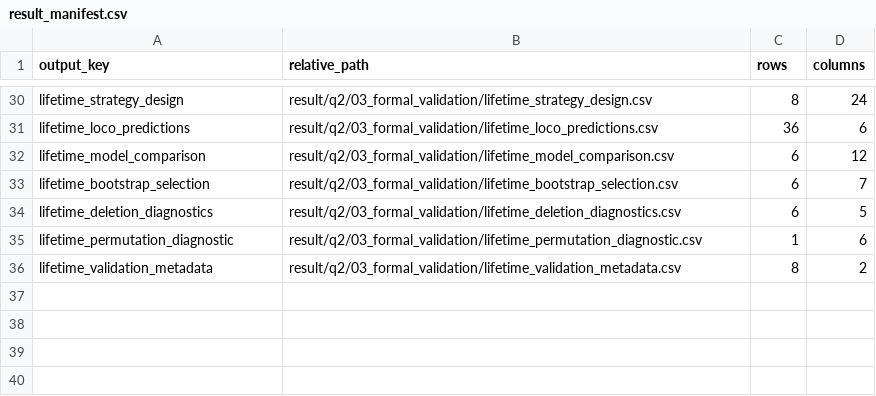
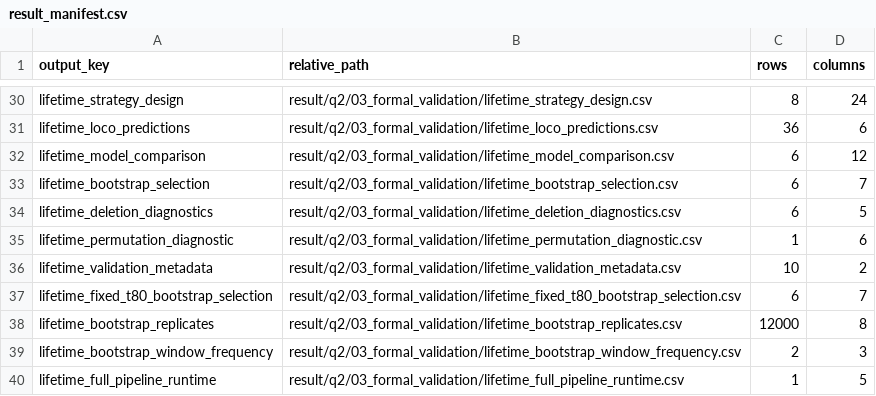
Before and after one commit to Aufpa33en/Celianbei-A, a CSV file: result/q2/result_manifest.csv, drawn as a sheet; only a part is shown, gaps mark what is left out.

Commit message:
feat: propagate Q2 lifetime pipeline uncertainty

```diff
--- a/result/q2/result_manifest.csv
+++ b/result/q2/result_manifest.csv
@@ -35,2 +35,6 @@ lifetime_deletion_diagnostics,result/q2/03_formal_validation/lifetime_deletion_d
 lifetime_permutation_diagnostic,result/q2/03_formal_validation/lifetime_permutation_diagnostic.csv,1,6
-lifetime_validation_metadata,result/q2/03_formal_validation/lifetime_validation_metadata.csv,8,2
+lifetime_validation_metadata,result/q2/03_formal_validation/lifetime_validation_metadata.csv,10,2
+lifetime_fixed_t80_bootstrap_selection,result/q2/03_formal_validation/lifetime_fixed_t80_bootstrap_selection.csv,6,7
+lifetime_bootstrap_replicates,result/q2/03_formal_validation/lifetime_bootstrap_replicates.csv,12000,8
+lifetime_bootstrap_window_frequency,result/q2/03_formal_validation/lifetime_bootstrap_window_frequency.csv,2,3
+lifetime_full_pipeline_runtime,result/q2/03_formal_validation/lifetime_full_pipeline_runtime.csv,1,5
```
Also changed, not shown: result/q2/03_formal_validation/lifetime_bootstrap_selection.csv, result/q2/03_formal_validation/lifetime_validation_metadata.csv, 15 other files.
